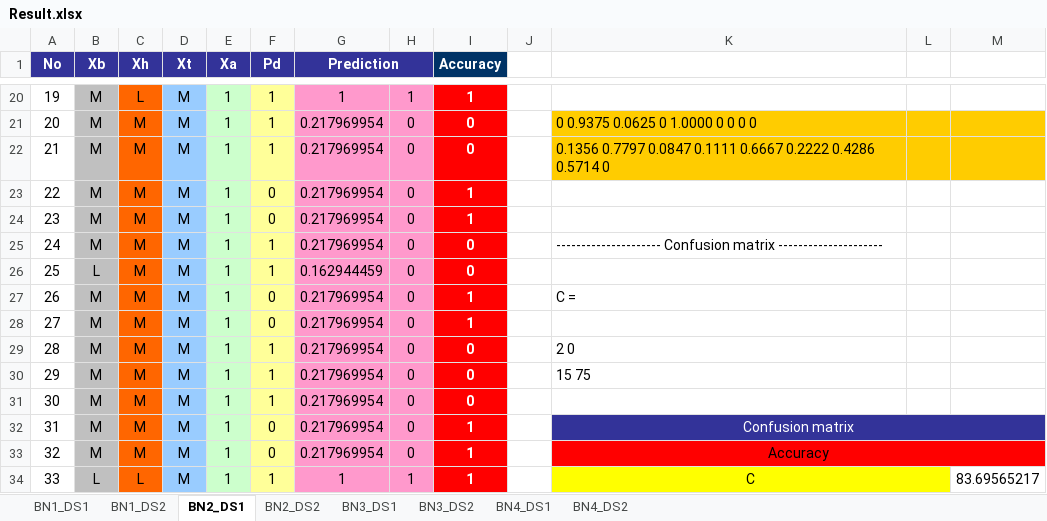
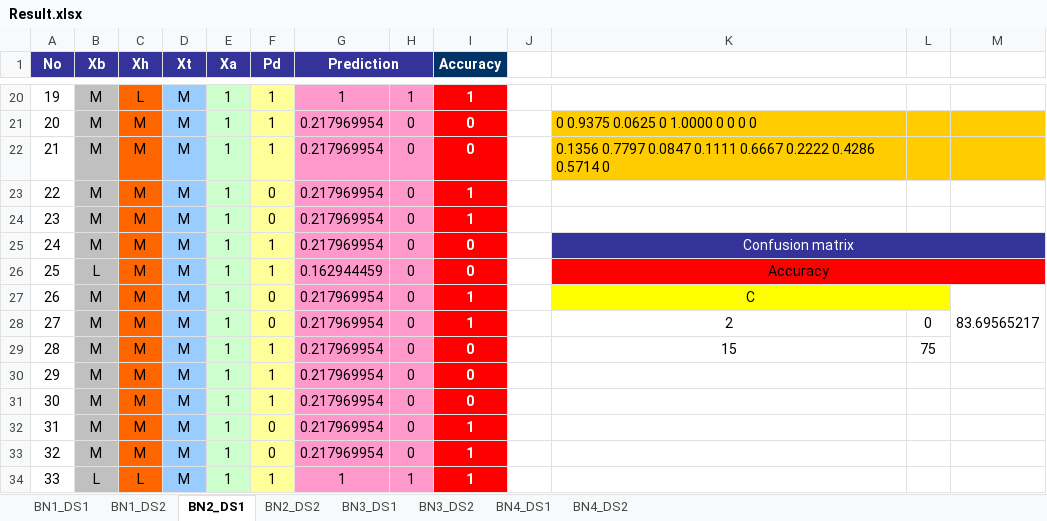
Before and after one commit to lchanmann/hw2_bn_learning, an Excel workbook: Result.xlsx, sheet BN2_DS1, drawn as a sheet; only a part is shown, gaps mark what is left out; values as stored, in another font and other column widths than the file's, no borders; the diff covers the shown part only; the diff names each change by its address in the sheet, - before the commit and + after, or states it on an @@ line.

```diff
--- a/Result.xlsx (sheet BN2_DS1)
+++ b/Result.xlsx (sheet BN2_DS1)
-K25: --------------------- Confusion matrix ---------------------
+K25: Confusion matrix
-K25:M25 fill: none
+K25:M25 fill: #333399
@@ K25 alignment: left → center, text colour: black → #FFFFFF @@
+K25:M25 merged
-K26: (empty)
+K26: Accuracy
-K26:M26 fill: none
+K26:M26 fill: #FF0000
+K26:M26 merged
-K27: C =
+K27: C
-K27:L27 fill: none
+K27:L27 fill: #FFFF00
-K27 alignment: left
+K27 alignment: center
+K27:L27 merged
-M27: (empty)
+M27: 83.69565217
+M27:M29 merged
-K28: (empty)
+K28: 2
-L28: (empty)
+L28: 0
-K29: 2 0
+K29: 15
-K29 alignment: left
+K29 alignment: center
-L29: (empty)
+L29: 75
-K30: 15 75
+K30: (empty)
-K32: Confusion matrix
+K32: (empty)
-K32:M32 fill: #333399
+K32:M32 fill: none
-K32:M32 merged
-K33: Accuracy
+K33: (empty)
-K33:M33 fill: #FF0000
+K33:M33 fill: none
-K33:M33 merged
-K34: C
+K34: (empty)
-K34:L34 fill: #FFFF00
+K34:L34 fill: none
-K34:L34 merged
-M34: 83.69565217
+M34: (empty)
-M34:M36 merged
```
Also changed, not shown: 4 edited cells elsewhere in this sheet, sheet BN1_DS2, sheet BN3_DS2, sheet BN4_DS2, sheet BN2_DS2, sheet BN3_DS1, sheet BN4_DS1.
